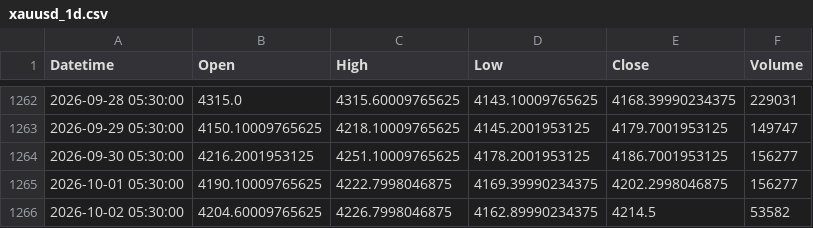
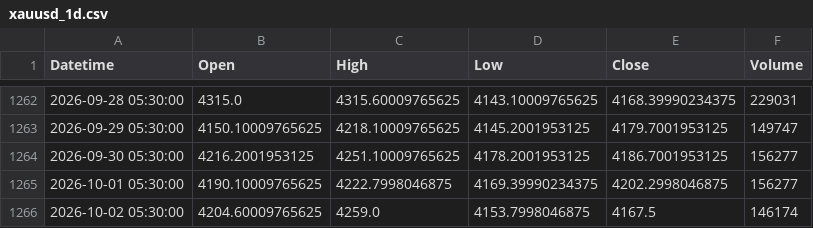
Before and after one commit to shikerkattiyar11-debug/xauusd-gold-data, a CSV file: data/xauusd_1d.csv, drawn as a sheet; only a part is shown, gaps mark what is left out.

```diff
--- a/data/xauusd_1d.csv
+++ b/data/xauusd_1d.csv
@@ -1265,2 +1265,2 @@ Datetime,Open,High,Low,Close,Volume
 2026-10-01 05:30:00,4190.10009765625,4222.7998046875,4169.39990234375,4202.2998046875,156277
-2026-10-02 05:30:00,4204.60009765625,4226.7998046875,4162.89990234375,4214.5,53582
+2026-10-02 05:30:00,4204.60009765625,4259.0,4153.7998046875,4167.5,146174
```
Also changed, not shown: data/xauusd_10m.csv, data/xauusd_15m.csv, 3 other files.
